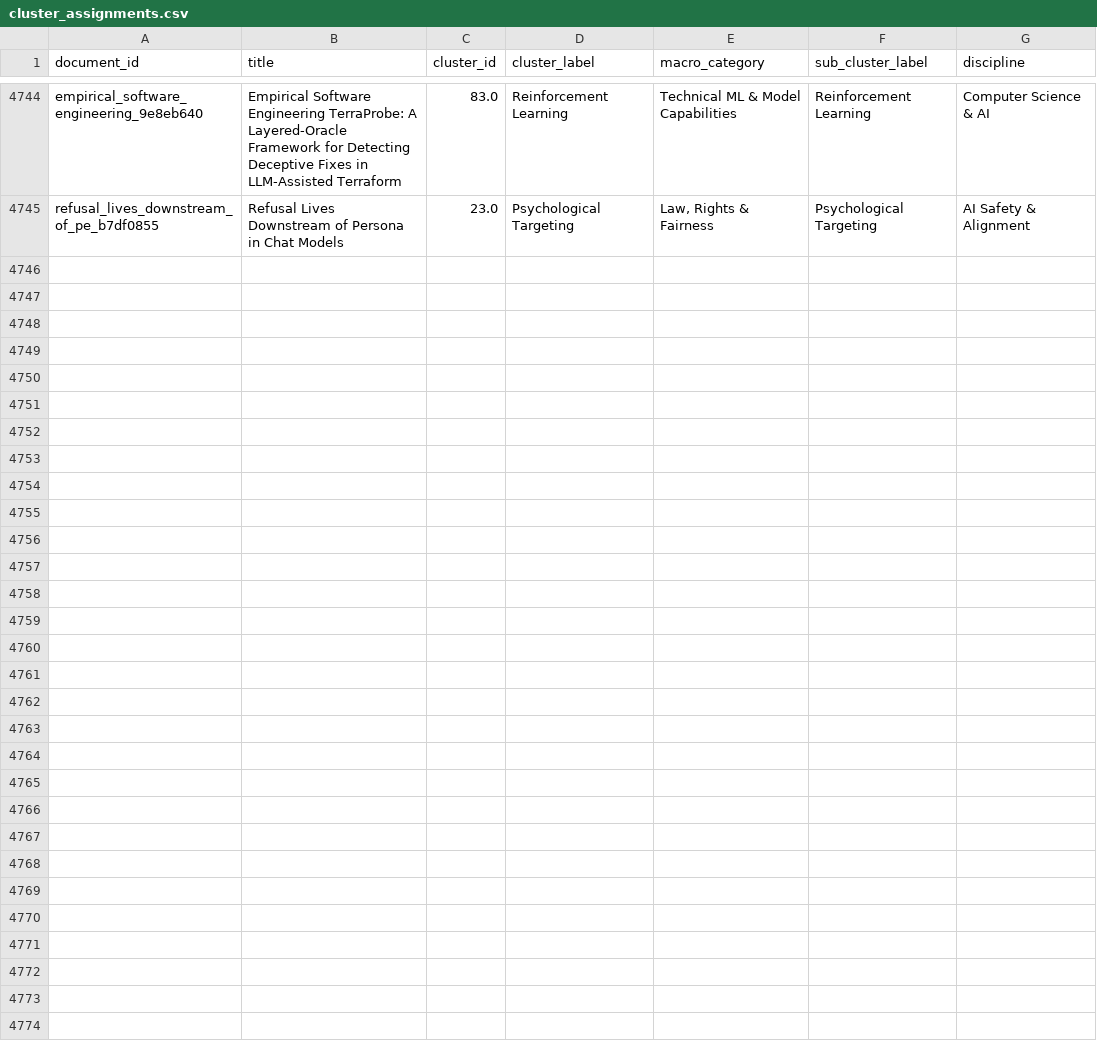
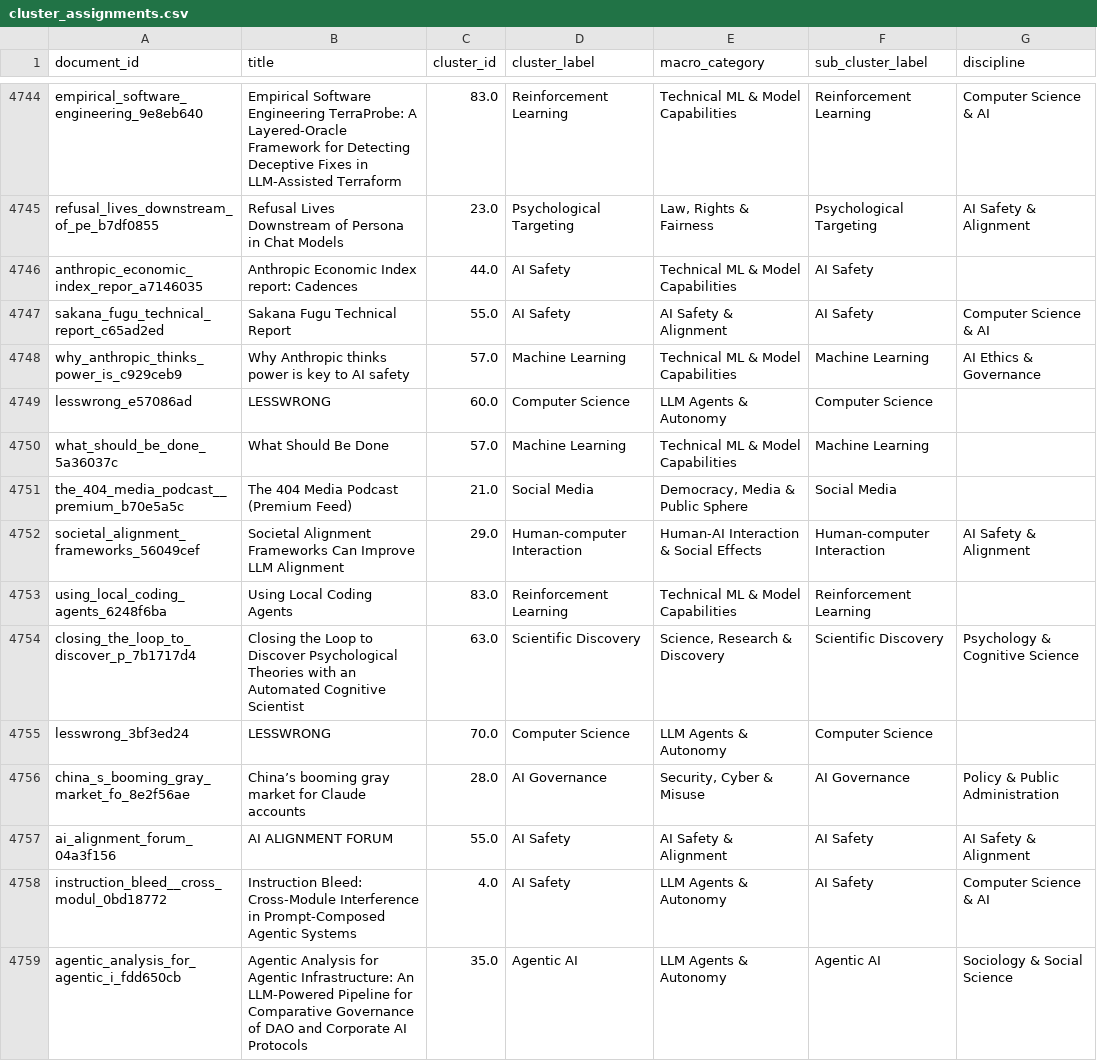
Before and after one commit to mint-philosophy/mintresearch.org, a CSV file: public/paper-map/data/cluster_assignments.csv, drawn as a sheet; only a part is shown, gaps mark what is left out; the diff covers the shown part only; the diff names each change by its address in the sheet, - before the commit and + after, or states it on an @@ line.

Commit message:
Update paper map (2026-06-29 04:02)

```diff
--- a/public/paper-map/data/cluster_assignments.csv
+++ b/public/paper-map/data/cluster_assignments.csv
+row 4746: anthropic_economic_index_repor_a7146035 | Anthropic Economic Index report: Cadences | 44.0 | AI Safety | Technical ML & Model Capabilities | AI Safety
+row 4747: sakana_fugu_technical_report_c65ad2ed | Sakana Fugu Technical Report | 55.0 | AI Safety | AI Safety & Alignment | AI Safety | Computer Science & AI
+row 4748: why_anthropic_thinks_power_is_c929ceb9 | Why Anthropic thinks power is key to AI safety | 57.0 | Machine Learning | Technical ML & Model Capabilities | Machine Learning | AI Ethics & Governance
+row 4749: lesswrong_e57086ad | LESSWRONG | 60.0 | Computer Science | LLM Agents & Autonomy | Computer Science
+row 4750: what_should_be_done_5a36037c | What Should Be Done | 57.0 | Machine Learning | Technical ML & Model Capabilities | Machine Learning
+row 4751: the_404_media_podcast__premium_b70e5a5c | The 404 Media Podcast (Premium Feed) | 21.0 | Social Media | Democracy, Media & Public Sphere | Social Media
+row 4752: societal_alignment_frameworks_56049cef | Societal Alignment Frameworks Can Improve LLM Alignment | 29.0 | Human-computer Interaction | Human-AI Interaction & Social Effects | Human-computer Interaction | AI Safety & Alignment
+row 4753: using_local_coding_agents_6248f6ba | Using Local Coding Agents | 83.0 | Reinforcement Learning | Technical ML & Model Capabilities | Reinforcement Learning
+row 4754: closing_the_loop_to_discover_p_7b1717d4 | Closing the Loop to Discover Psychological Theories with an Automated Cognitive Scientist | 63.0 | Scientific Discovery | Science, Research & Discovery | Scientific Discovery | Psychology & Cognitive Science
+row 4755: lesswrong_3bf3ed24 | LESSWRONG | 70.0 | Computer Science | LLM Agents & Autonomy | Computer Science
+row 4756: china_s_booming_gray_market_fo_8e2f56ae | China’s booming gray market for Claude accounts | 28.0 | AI Governance | Security, Cyber & Misuse | AI Governance | Policy & Public Administration
+row 4757: ai_alignment_forum_04a3f156 | AI ALIGNMENT FORUM | 55.0 | AI Safety | AI Safety & Alignment | AI Safety | AI Safety & Alignment
+row 4758: instruction_bleed__cross_modul_0bd18772 | Instruction Bleed: Cross-Module Interference in Prompt-Composed Agentic Systems | 4.0 | AI Safety | LLM Agents & Autonomy | AI Safety | Computer Science & AI
+row 4759: agentic_analysis_for_agentic_i_fdd650cb | Agentic Analysis for Agentic Infrastructure: An LLM-Powered Pipeline for Comparative Governance of DAO and Corporate AI Protocols | 35.0 | Agentic AI | LLM Agents & Autonomy | Agentic AI | Sociology & Social Science
```
Also changed, not shown: 13 added rows elsewhere in this file, 11 other files.
